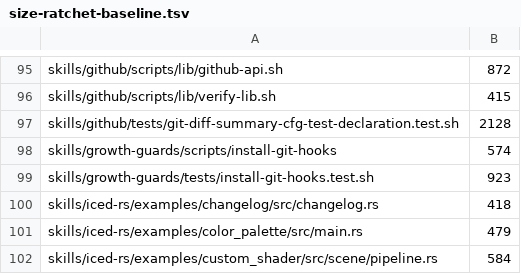
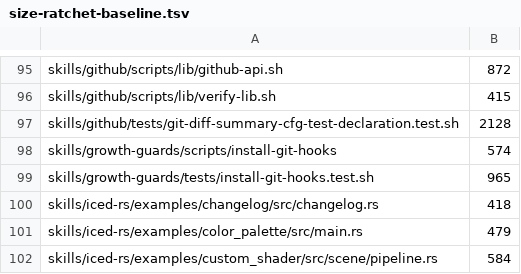
Before and after one commit to juicetin/kendex, a TSV file: tools/size-ratchet-baseline.tsv, drawn as a sheet; only a part is shown, gaps mark what is left out.

```diff
--- a/tools/size-ratchet-baseline.tsv
+++ b/tools/size-ratchet-baseline.tsv
@@ -98,3 +98,3 @@ skills/github/tests/git-diff-summary-cfg-test-declaration.test.sh	2128
 skills/growth-guards/scripts/install-git-hooks	574
-skills/growth-guards/tests/install-git-hooks.test.sh	923
+skills/growth-guards/tests/install-git-hooks.test.sh	965
 skills/iced-rs/examples/changelog/src/changelog.rs	418
```
Also changed, not shown: 5 other files.
